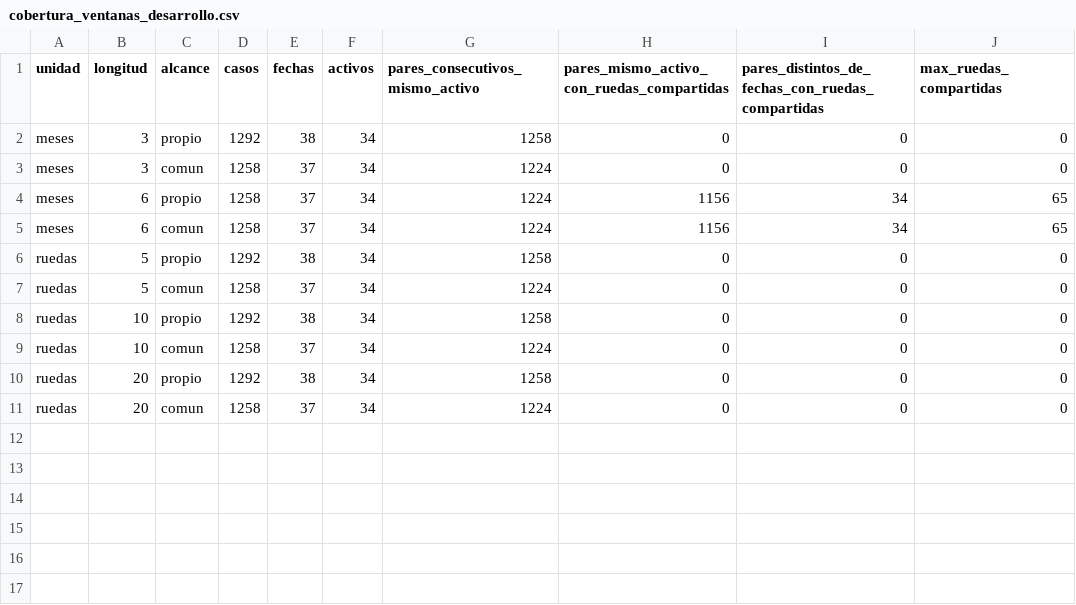
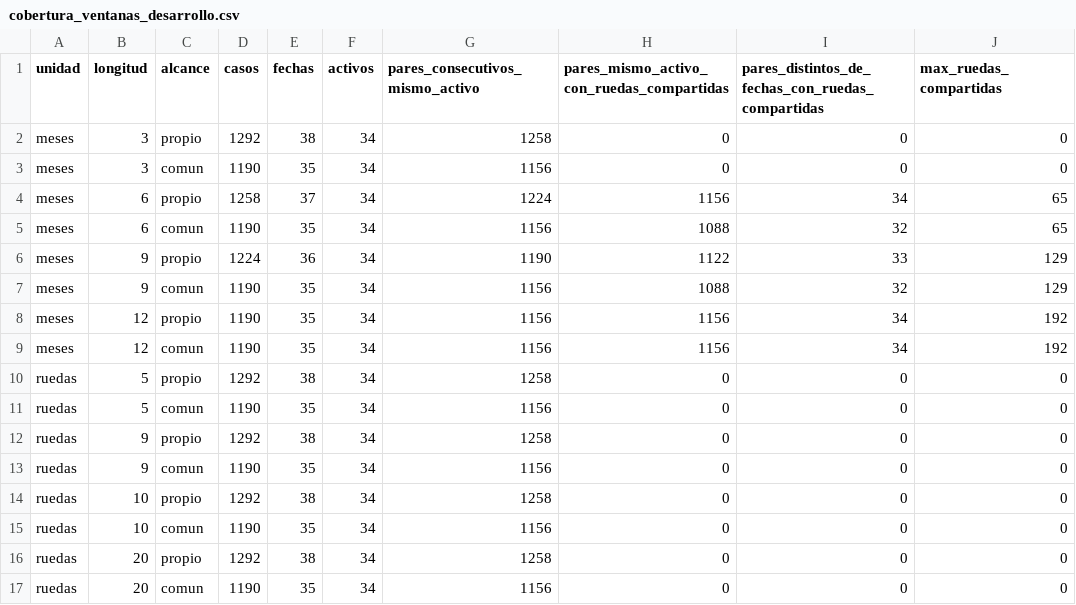
Before and after one commit to lucascaronni/Ciencia_De_Datos, a CSV file: eda/cobertura_ventanas_desarrollo.csv, drawn as a sheet.

```diff
--- a/eda/cobertura_ventanas_desarrollo.csv
+++ b/eda/cobertura_ventanas_desarrollo.csv
@@ -2,10 +2,16 @@ unidad,longitud,alcance,casos,fechas,activos,pares_consecutivos_mismo_activo,par
 meses,3,propio,1292,38,34,1258,0,0,0
-meses,3,comun,1258,37,34,1224,0,0,0
+meses,3,comun,1190,35,34,1156,0,0,0
 meses,6,propio,1258,37,34,1224,1156,34,65
-meses,6,comun,1258,37,34,1224,1156,34,65
+meses,6,comun,1190,35,34,1156,1088,32,65
+meses,9,propio,1224,36,34,1190,1122,33,129
+meses,9,comun,1190,35,34,1156,1088,32,129
+meses,12,propio,1190,35,34,1156,1156,34,192
+meses,12,comun,1190,35,34,1156,1156,34,192
 ruedas,5,propio,1292,38,34,1258,0,0,0
-ruedas,5,comun,1258,37,34,1224,0,0,0
+ruedas,5,comun,1190,35,34,1156,0,0,0
+ruedas,9,propio,1292,38,34,1258,0,0,0
+ruedas,9,comun,1190,35,34,1156,0,0,0
 ruedas,10,propio,1292,38,34,1258,0,0,0
-ruedas,10,comun,1258,37,34,1224,0,0,0
+ruedas,10,comun,1190,35,34,1156,0,0,0
 ruedas,20,propio,1292,38,34,1258,0,0,0
-ruedas,20,comun,1258,37,34,1224,0,0,0
+ruedas,20,comun,1190,35,34,1156,0,0,0
```
Also changed, not shown: eda/combinaciones_ventanas_desarrollo.csv, eda/medidas_escalas_desarrollo.csv, 16 other files.
